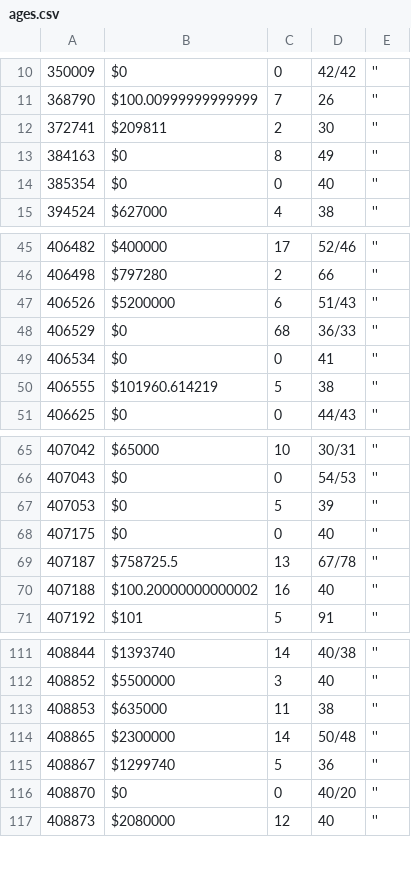
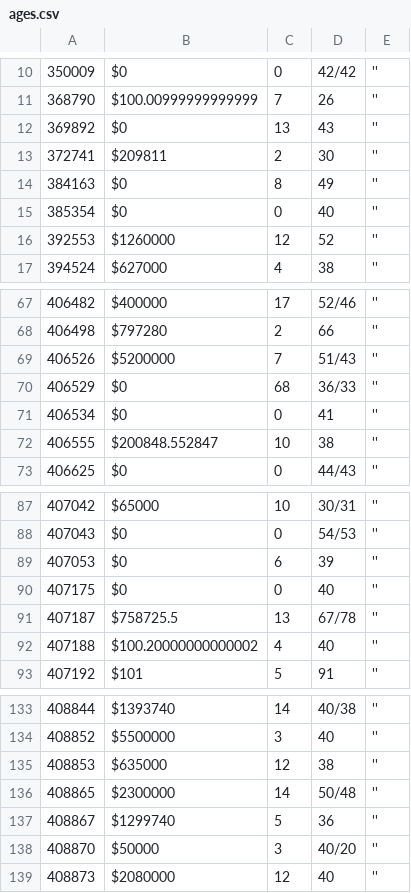
Before and after one commit to multifol-io/site, a CSV file: tools/ReviewSearch/results/ages.csv, drawn as a sheet; only a part is shown, gaps mark what is left out; the diff covers the shown part only.

```diff
--- a/tools/ReviewSearch/results/ages.csv
+++ b/tools/ReviewSearch/results/ages.csv
@@ -11,2 +11,3 @@
 368790,$100.00999999999999,7,26,''
+369892,$0,13,43,''
 372741,$209811,2,30,''
@@ -14,2 +15,3 @@
 385354,$0,0,40,''
+392553,$1260000,12,52,''
 394524,$627000,4,38,''
@@ -46,6 +68,6 @@
 406498,$797280,2,66,''
-406526,$5200000,6,51/43,''
+406526,$5200000,7,51/43,''
 406529,$0,68,36/33,''
 406534,$0,0,41,''
-406555,$101960.614219,5,38,''
+406555,$200848.552847,10,38,''
 406625,$0,0,44/43,''
@@ -66,6 +88,6 @@
 407043,$0,0,54/53,''
-407053,$0,5,39,''
+407053,$0,6,39,''
 407175,$0,0,40,''
 407187,$758725.5,13,67/78,''
-407188,$100.20000000000002,16,40,''
+407188,$100.20000000000002,4,40,''
 407192,$101,5,91,''
@@ -112,6 +134,6 @@
 408852,$5500000,3,40,''
-408853,$635000,11,38,''
+408853,$635000,12,38,''
 408865,$2300000,14,50/48,''
 408867,$1299740,5,36,''
-408870,$0,0,40/20,''
+408870,$50000,3,40/20,''
 408873,$2080000,12,40,''
```
Also changed, not shown: 20 added rows and 7 edited cells elsewhere in this file, tools/ReviewSearch/results/portfolioSize.csv, 3 other files.
